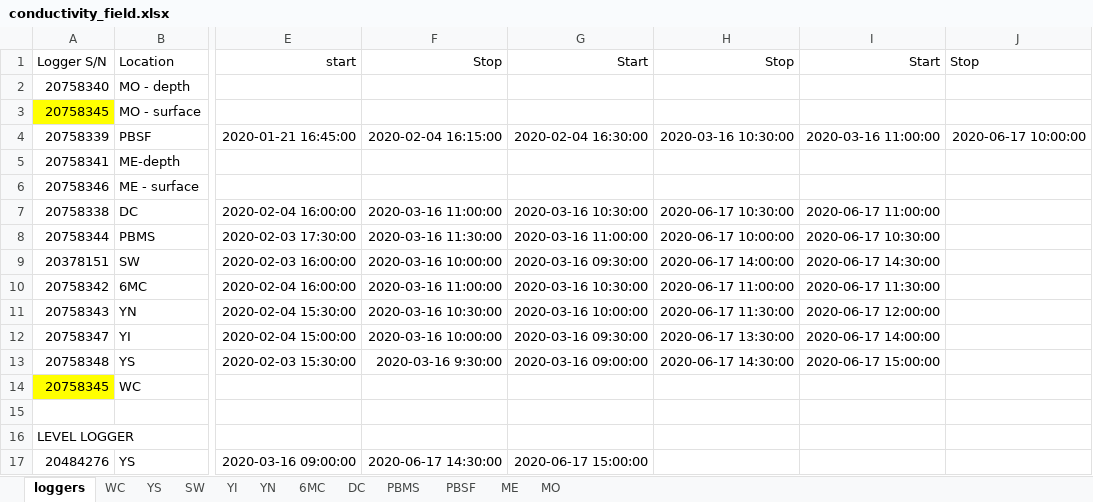
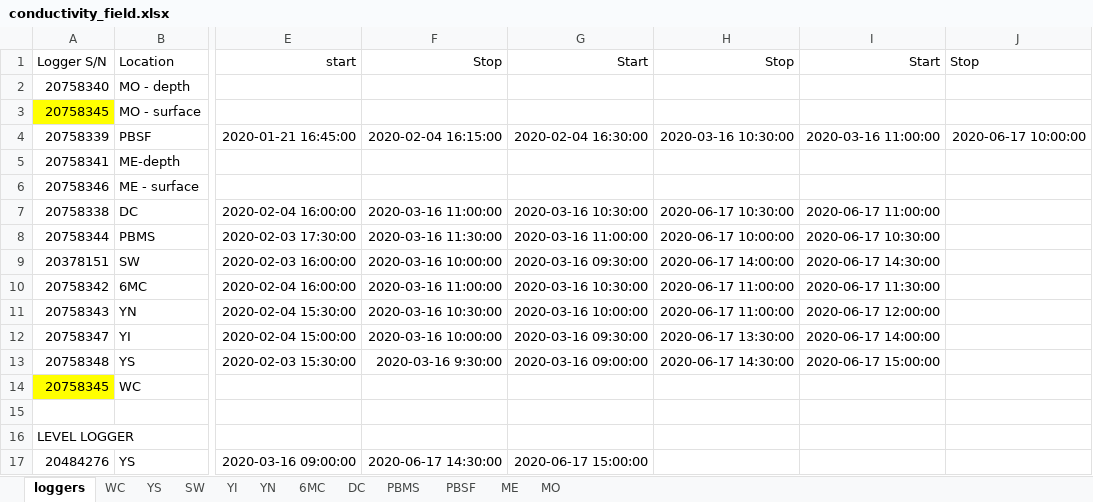
Before and after one commit to LinneaRock/CL_BUD, an Excel workbook: Data/conductivity_field.xlsx, sheet loggers, drawn as a sheet; only a part is shown, gaps mark what is left out; values as stored, in another font and other column widths than the file's, no borders; the diff names each change by its address in the sheet, - before the commit and + after, or states it on an @@ line.

```diff
--- a/Data/conductivity_field.xlsx (sheet loggers)
+++ b/Data/conductivity_field.xlsx (sheet loggers)
-H11: 2020-06-17 11:30:00
+H11: 2020-06-17 11:00:00
```
Also changed, not shown: Data/Data_Citations.xlsx.
